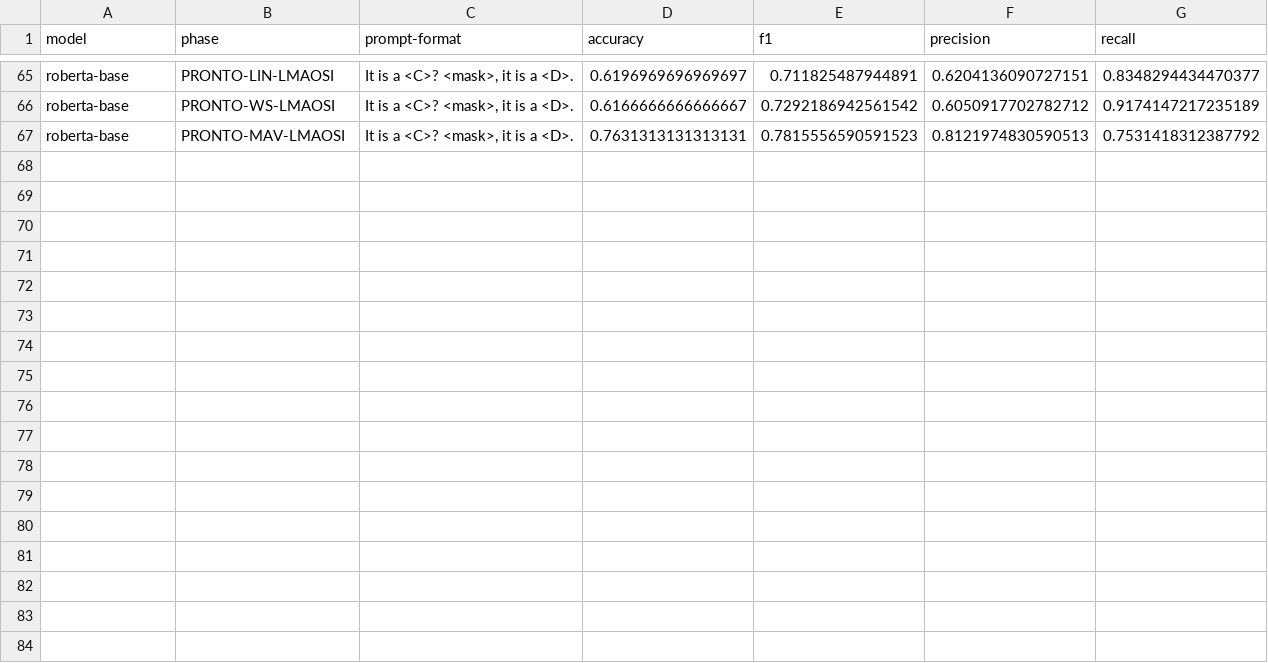
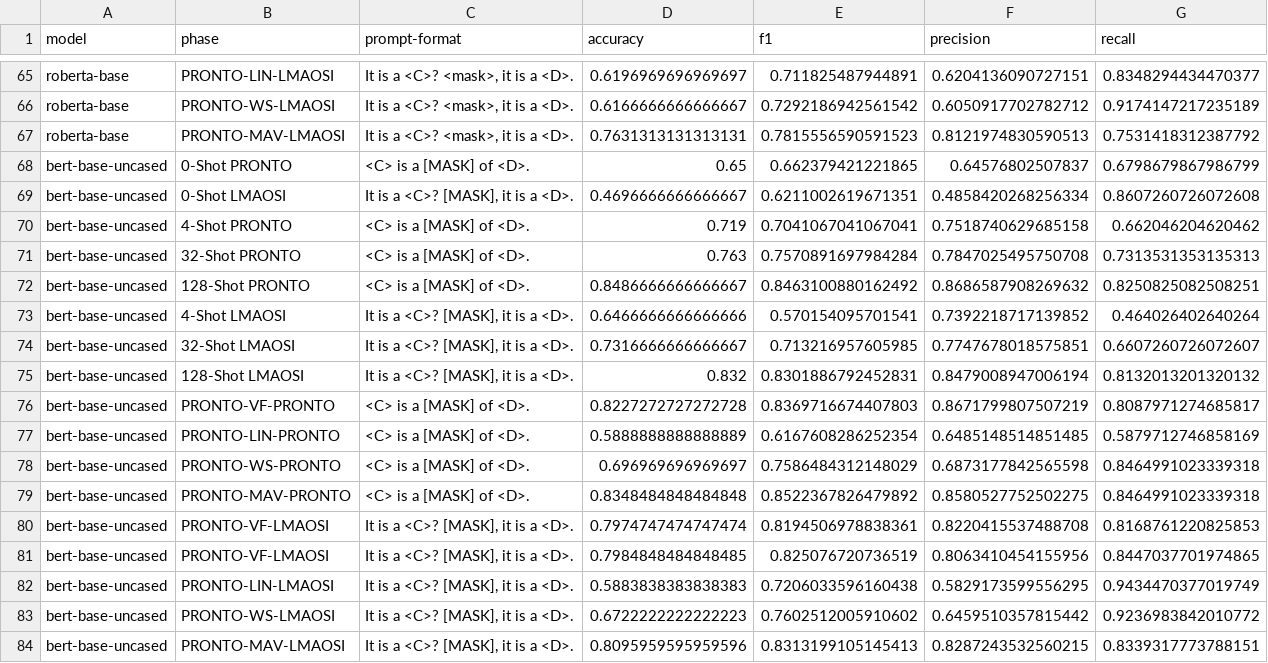
Before and after one commit to VR3ED/data-semantics-project, a CSV file: evaluation_results.csv, drawn as a sheet; only a part is shown, gaps mark what is left out.

```diff
--- a/evaluation_results.csv
+++ b/evaluation_results.csv
@@ -67 +67,18 @@ roberta-base,PRONTO-WS-LMAOSI,"It is a <C>? <mask>, it is a <D>.",0.616666666666
 roberta-base,PRONTO-MAV-LMAOSI,"It is a <C>? <mask>, it is a <D>.",0.7631313131313131,0.7815556590591523,0.8121974830590513,0.7531418312387792
+bert-base-uncased,0-Shot PRONTO,<C> is a [MASK] of <D>.,0.65,0.662379421221865,0.64576802507837,0.6798679867986799
+bert-base-uncased,0-Shot LMAOSI,"It is a <C>? [MASK], it is a <D>.",0.4696666666666667,0.6211002619671351,0.4858420268256334,0.8607260726072608
+bert-base-uncased,4-Shot PRONTO,<C> is a [MASK] of <D>.,0.719,0.7041067041067041,0.7518740629685158,0.662046204620462
+bert-base-uncased,32-Shot PRONTO,<C> is a [MASK] of <D>.,0.763,0.7570891697984284,0.7847025495750708,0.7313531353135313
+bert-base-uncased,128-Shot PRONTO,<C> is a [MASK] of <D>.,0.8486666666666667,0.8463100880162492,0.8686587908269632,0.8250825082508251
+bert-base-uncased,4-Shot LMAOSI,"It is a <C>? [MASK], it is a <D>.",0.6466666666666666,0.570154095701541,0.7392218717139852,0.464026402640264
+bert-base-uncased,32-Shot LMAOSI,"It is a <C>? [MASK], it is a <D>.",0.7316666666666667,0.713216957605985,0.7747678018575851,0.6607260726072607
+bert-base-uncased,128-Shot LMAOSI,"It is a <C>? [MASK], it is a <D>.",0.832,0.8301886792452831,0.8479008947006194,0.8132013201320132
+bert-base-uncased,PRONTO-VF-PRONTO,<C> is a [MASK] of <D>.,0.8227272727272728,0.8369716674407803,0.8671799807507219,0.8087971274685817
+bert-base-uncased,PRONTO-LIN-PRONTO,<C> is a [MASK] of <D>.,0.5888888888888889,0.6167608286252354,0.6485148514851485,0.5879712746858169
+bert-base-uncased,PRONTO-WS-PRONTO,<C> is a [MASK] of <D>.,0.696969696969697,0.7586484312148029,0.6873177842565598,0.8464991023339318
+bert-base-uncased,PRONTO-MAV-PRONTO,<C> is a [MASK] of <D>.,0.8348484848484848,0.8522367826479892,0.8580527752502275,0.8464991023339318
+bert-base-uncased,PRONTO-VF-LMAOSI,"It is a <C>? [MASK], it is a <D>.",0.7974747474747474,0.8194506978838361,0.8220415537488708,0.8168761220825853
+bert-base-uncased,PRONTO-VF-LMAOSI,"It is a <C>? [MASK], it is a <D>.",0.7984848484848485,0.825076720736519,0.8063410454155956,0.8447037701974865
+bert-base-uncased,PRONTO-LIN-LMAOSI,"It is a <C>? [MASK], it is a <D>.",0.5883838383838383,0.7206033596160438,0.5829173599556295,0.9434470377019749
+bert-base-uncased,PRONTO-WS-LMAOSI,"It is a <C>? [MASK], it is a <D>.",0.6722222222222223,0.7602512005910602,0.6459510357815442,0.9236983842010772
+bert-base-uncased,PRONTO-MAV-LMAOSI,"It is a <C>? [MASK], it is a <D>.",0.8095959595959596,0.8313199105145413,0.8287243532560215,0.8339317773788151
```
Also changed, not shown: 25 other files.
